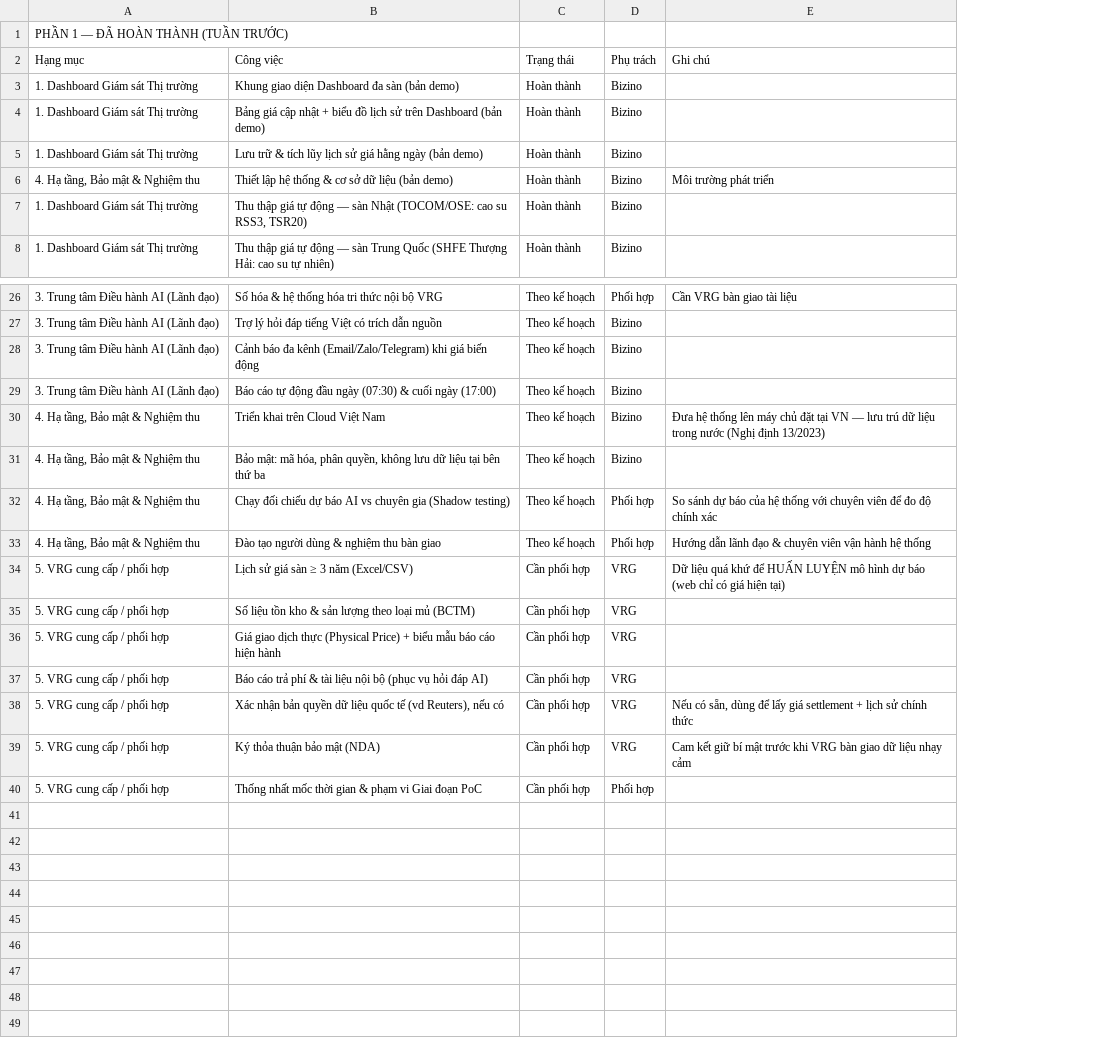
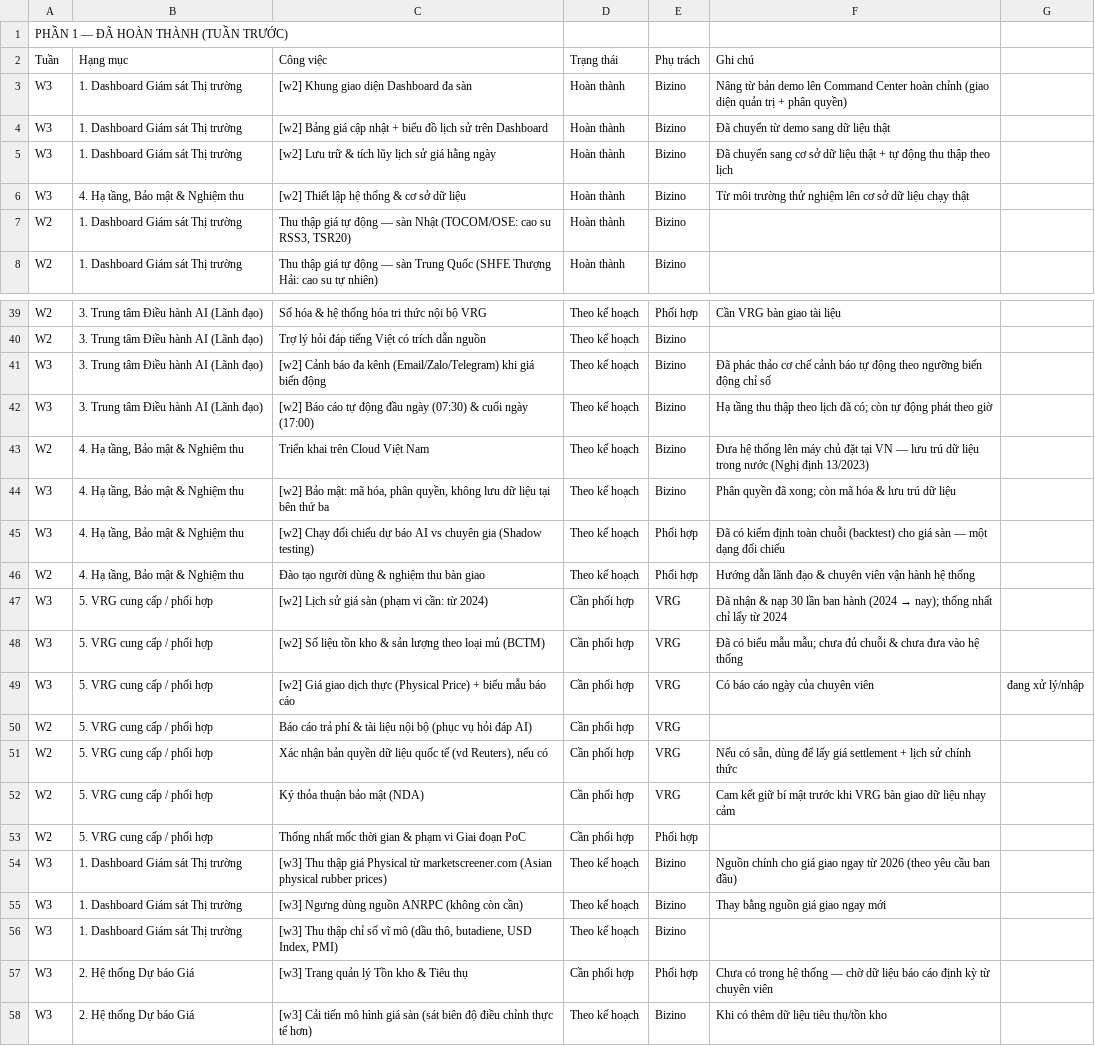
Before and after one commit to hotdream1990/vrg, a CSV file: docs/project/checklist-cong-viec.csv, drawn as a sheet; only a part is shown, gaps mark what is left out; addresses are those after the commit; the diff covers the shown part only; the diff names each change by its address in the sheet, - before the commit and + after, or states it on an @@ line.

Commit message:
docs(project): add week-3 change log and week tracking to checklist
Track progress by week: add a Tuần column to the checklist (W2 baseline,
W3 for items touched this week) and tag titles — [w2] for week-2 items
updated this week, [w3] for new ones. Update existing tasks in place
instead of appending duplicates. Add change-log-week-03 documenting the
week-3 changes and the backfill coverage status.

```diff
--- a/docs/project/checklist-cong-viec.csv
+++ b/docs/project/checklist-cong-viec.csv
+column A, rows 1-8: PHẦN 1 — ĐÃ HOÀN THÀNH (TUẦN TRƯỚC) | Tuần | W3 | W3 | W3 | W3 | W2 | W2; rows 39-53: W2 | W2 | W3 | W3 | W2 | W3 | W3 | W2 | W3 | W3 | W3 | W2 | W2 | W2 | W2
+column G, row 49: đang xử lý/nhập
-B1: PHẦN 1 — ĐÃ HOÀN THÀNH (TUẦN TRƯỚC)
+B1: (empty)
-C3: Khung giao diện Dashboard đa sàn (bản demo)
+C3: [w2] Khung giao diện Dashboard đa sàn
-F3: (empty)
+F3: Nâng từ bản demo lên Command Center hoàn chỉnh (giao diện quản trị + phân quyền)
-C4: Bảng giá cập nhật + biểu đồ lịch sử trên Dashboard (bản demo)
+C4: [w2] Bảng giá cập nhật + biểu đồ lịch sử trên Dashboard
-F4: (empty)
+F4: Đã chuyển từ demo sang dữ liệu thật
-C5: Lưu trữ & tích lũy lịch sử giá hằng ngày (bản demo)
+C5: [w2] Lưu trữ & tích lũy lịch sử giá hằng ngày
-F5: (empty)
+F5: Đã chuyển sang cơ sở dữ liệu thật + tự động thu thập theo lịch
-C6: Thiết lập hệ thống & cơ sở dữ liệu (bản demo)
+C6: [w2] Thiết lập hệ thống & cơ sở dữ liệu
-F6: Môi trường phát triển
+F6: Từ môi trường thử nghiệm lên cơ sở dữ liệu chạy thật
-C41: Cảnh báo…
+C41: [w2] Cảnh báo…
-F41: (empty)
+F41: Đã phác thảo cơ chế cảnh báo tự động theo ngưỡng biến động chỉ số
-C42: Báo cáo…
+C42: [w2] Báo cáo…
-F42: (empty)
+F42: Hạ tầng thu thập theo lịch đã có; còn tự động phát theo giờ
-C44: Bảo mật:…
+C44: [w2] Bảo mật:…
-F44: (empty)
+F44: Phân quyền đã xong; còn mã hóa & lưu trú dữ liệu
-C45: Chạy đối…
+C45: [w2] Chạy đối…
-F45: So sánh dự báo của hệ thống với chuyên viên để đo độ chính xác
+F45: Đã có kiểm định toàn chuỗi (backtest) cho giá sàn — một dạng đối chiếu
-C47: Lịch sử giá sàn ≥ 3 năm (Excel/CSV)
+C47: [w2] Lịch sử giá sàn (phạm vi cần: từ 2024)
@@ F47: Dữ liệu quá khứ để HUẤN LUYỆN mô hình dự báo (web chỉ có giá hiện tại) → Đã nhận & nạp 30 lần ban hành (2024 → nay); thống nhất chỉ lấy từ 2024 @@
-C48: Số liệu…
+C48: [w2] Số liệu…
-F48: (empty)
+F48: Đã có biểu mẫu mẫu; chưa đủ chuỗi & chưa đưa vào hệ thống
-C49: Giá giao dịch thực (Physical Price) + biểu mẫu báo cáo hiện hành
+C49: [w2] Giá giao dịch thực (Physical Price) + biểu mẫu báo cáo
-F49: (empty)
+F49: Có báo cáo ngày của chuyên viên
+row 54: W3 | 1. Dashboard Giám sát Thị trường | [w3] Thu thập giá Physical từ marketscreener.com (Asian physical rubber prices) | Theo kế hoạch | Bizino | Nguồn chính cho giá giao ngay từ 2026 (theo yêu cầu ban đầu)
+row 55: W3 | 1. Dashboard Giám sát Thị trường | [w3] Ngưng dùng nguồn ANRPC (không còn cần) | Theo kế hoạch | Bizino | Thay bằng nguồn giá giao ngay mới
+row 56: W3 | 1. Dashboard Giám sát Thị trường | [w3] Thu thập chỉ số vĩ mô (dầu thô, butadiene, USD Index, PMI) | Theo kế hoạch | Bizino
+row 57: W3 | 2. Hệ thống Dự báo Giá | [w3] Trang quản lý Tồn kho & Tiêu thụ | Cần phối hợp | Phối hợp | Chưa có trong hệ thống — chờ dữ liệu báo cáo định kỳ từ chuyên viên
+row 58: W3 | 2. Hệ thống Dự báo Giá | [w3] Cải tiến mô hình giá sàn (sát biên độ điều chỉnh thực tế hơn) | Theo kế hoạch | Bizino | Khi có thêm dữ liệu tiêu thụ/tồn kho
```
Also changed, not shown: 13 added rows and 11 edited cells elsewhere in this file, 1 other file.
